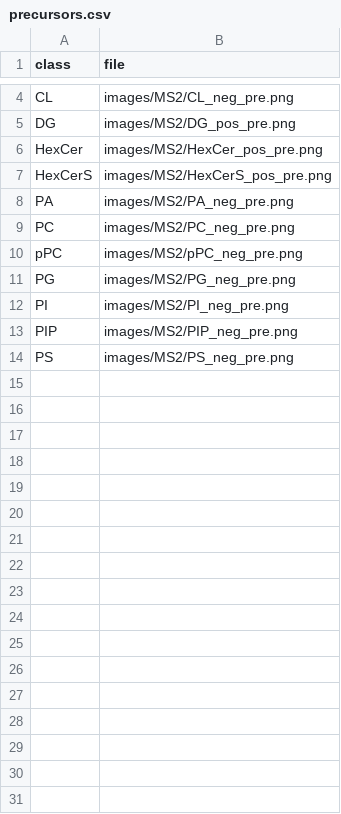
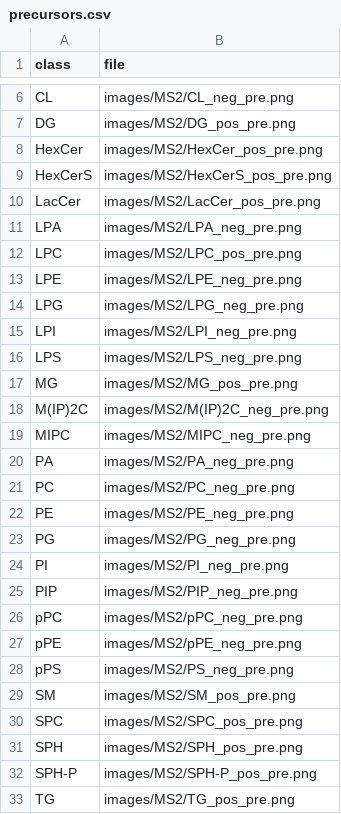
Before and after one commit to lifs-tools/lipidcreator, a CSV file: LipidCreator/data/precursors.csv, drawn as a sheet; only a part is shown, gaps mark what is left out; the diff covers the shown part only.

```diff
--- a/LipidCreator/data/precursors.csv
+++ b/LipidCreator/data/precursors.csv
@@ -7,5 +9,15 @@ HexCer,images/MS2/HexCer_pos_pre.png
 HexCerS,images/MS2/HexCerS_pos_pre.png
+LacCer,images/MS2/LacCer_pos_pre.png
+LPA,images/MS2/LPA_neg_pre.png
+LPC,images/MS2/LPC_pos_pre.png
+LPE,images/MS2/LPE_neg_pre.png
+LPG,images/MS2/LPG_neg_pre.png
+LPI,images/MS2/LPI_neg_pre.png
+LPS,images/MS2/LPS_neg_pre.png
+MG,images/MS2/MG_pos_pre.png
+M(IP)2C,images/MS2/M(IP)2C_neg_pre.png
+MIPC,images/MS2/MIPC_neg_pre.png
 PA,images/MS2/PA_neg_pre.png
 PC,images/MS2/PC_neg_pre.png
-pPC,images/MS2/pPC_neg_pre.png
+PE,images/MS2/PE_neg_pre.png
 PG,images/MS2/PG_neg_pre.png
@@ -13,2 +25,9 @@ PI,images/MS2/PI_neg_pre.png
 PIP,images/MS2/PIP_neg_pre.png
-PS,images/MS2/PS_neg_pre.png
+pPC,images/MS2/pPC_neg_pre.png
+pPE,images/MS2/pPE_neg_pre.png
+pPS,images/MS2/PS_neg_pre.png
+SM,images/MS2/SM_pos_pre.png
+SPC,images/MS2/SPC_pos_pre.png
+SPH,images/MS2/SPH_pos_pre.png
+SPH-P,images/MS2/SPH-P_pos_pre.png
+TG,images/MS2/TG_pos_pre.png
```
Also changed, not shown: 2 added rows elsewhere in this file, LipidCreator/data/ms2fragments.csv, 8 other files.
